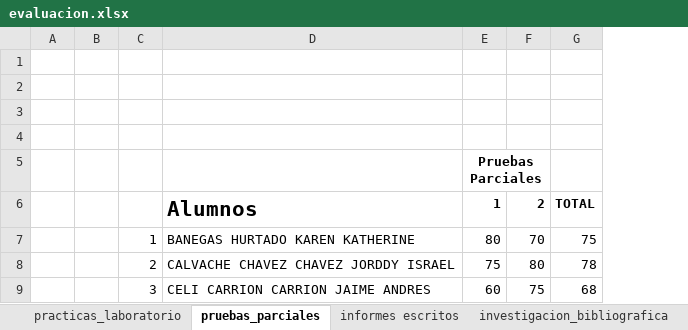
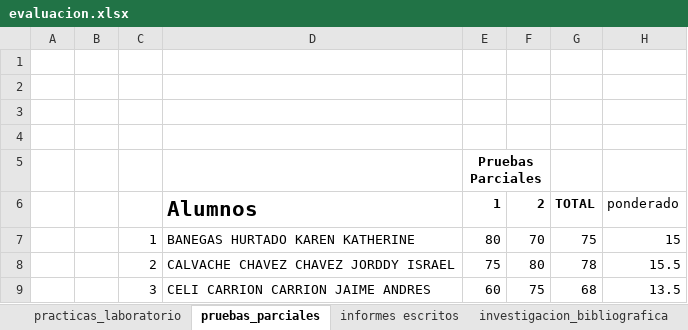
Before and after one commit to kleberloayzacastro/universidad, an Excel workbook: 2015-2016/clases/informatica_basica/b/evaluacion.xlsx, sheet pruebas_parciales, drawn as a sheet; only a part is shown; values as stored, in another font and other column widths than the file's, no borders; conditional formats not drawn; the diff names each change by its address in the sheet, - before the commit and + after, or states it on an @@ line.

```diff
--- a/2015-2016/clases/informatica_basica/b/evaluacion.xlsx (sheet pruebas_parciales)
+++ b/2015-2016/clases/informatica_basica/b/evaluacion.xlsx (sheet pruebas_parciales)
+column H, rows 6-9: ponderado | 15 | 15.5 | 13.5
```
Also changed, not shown: sheet proyecto, sheet investigacion_bibliografica, sheet informes escritos, other sheet tabs, 2015-2016/clases/informatica_aplicada/evaluacion.xlsx, 2015-2016/clases/informatica_aplicada/exposicion/exposicion.xlsx, 8 other files.
